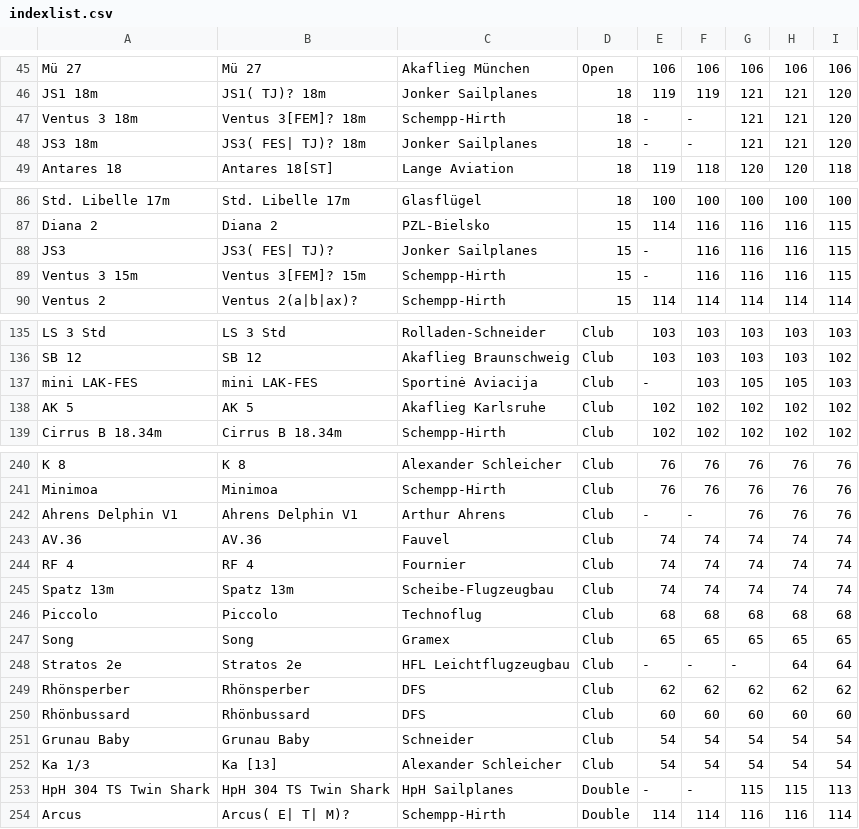
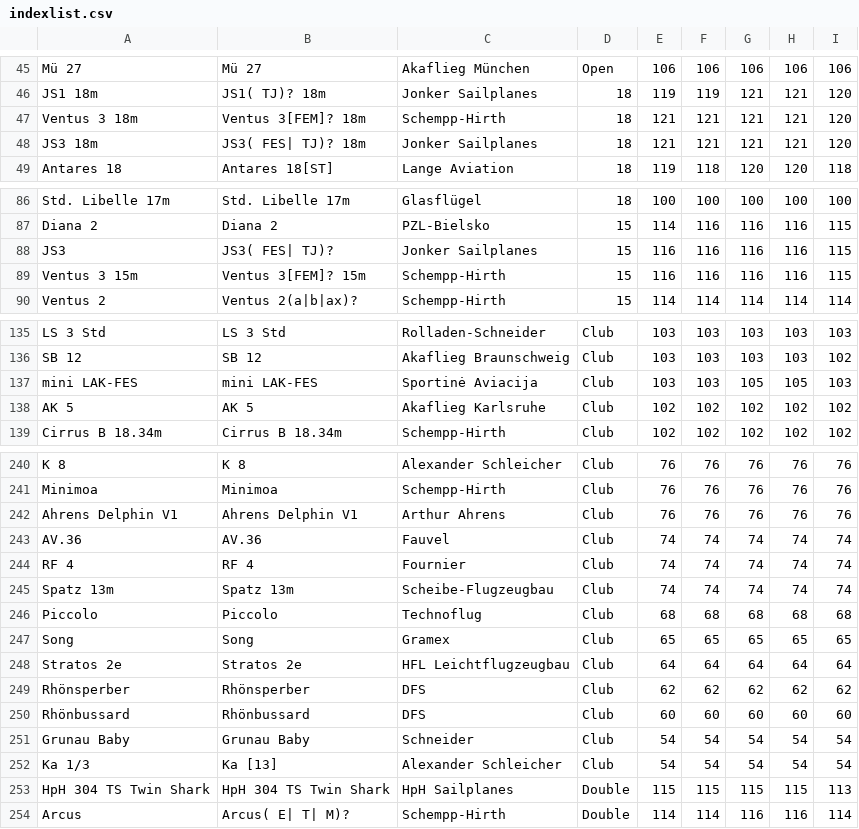
Before and after one commit to weglide/GliderList, a CSV file: indexlist.csv, drawn as a sheet; only a part is shown, gaps mark what is left out; the diff covers the shown part only.

Commit message:
Now allowing null indices in indexlist anymore

```diff
--- a/indexlist.csv
+++ b/indexlist.csv
@@ -46,4 +46,4 @@ Mü 27,Mü 27,Akaflieg München,Open,106,106,106,106,106
 JS1 18m,JS1( TJ)? 18m,Jonker Sailplanes,18,119,119,121,121,120
-Ventus 3 18m,Ventus 3[FEM]? 18m,Schempp-Hirth,18,-,-,121,121,120
-JS3 18m,JS3( FES| TJ)? 18m,Jonker Sailplanes,18,-,-,121,121,120
+Ventus 3 18m,Ventus 3[FEM]? 18m,Schempp-Hirth,18,121,121,121,121,120
+JS3 18m,JS3( FES| TJ)? 18m,Jonker Sailplanes,18,121,121,121,121,120
 Antares 18,Antares 18[ST],Lange Aviation,18,119,118,120,120,118
@@ -87,4 +87,4 @@ Std. Libelle 17m,Std. Libelle 17m,Glasflügel,18,100,100,100,100,100
 Diana 2,Diana 2,PZL-Bielsko,15,114,116,116,116,115
-JS3,JS3( FES| TJ)?,Jonker Sailplanes,15,-,116,116,116,115
-Ventus 3 15m,Ventus 3[FEM]? 15m,Schempp-Hirth,15,-,116,116,116,115
+JS3,JS3( FES| TJ)?,Jonker Sailplanes,15,116,116,116,116,115
+Ventus 3 15m,Ventus 3[FEM]? 15m,Schempp-Hirth,15,116,116,116,116,115
 Ventus 2,Ventus 2(a|b|ax)?,Schempp-Hirth,15,114,114,114,114,114
@@ -136,3 +136,3 @@ LS 3 Std,LS 3 Std,Rolladen-Schneider,Club,103,103,103,103,103
 SB 12,SB 12,Akaflieg Braunschweig,Club,103,103,103,103,102
-mini LAK-FES,mini LAK-FES,Sportinė Aviacija,Club,-,103,105,105,103
+mini LAK-FES,mini LAK-FES,Sportinė Aviacija,Club,103,103,105,105,103
 AK 5,AK 5,Akaflieg Karlsruhe,Club,102,102,102,102,102
@@ -241,3 +241,3 @@ K 8,K 8,Alexander Schleicher,Club,76,76,76,76,76
 Minimoa,Minimoa,Schempp-Hirth,Club,76,76,76,76,76
-Ahrens Delphin V1,Ahrens Delphin V1,Arthur Ahrens,Club,-,-,76,76,76
+Ahrens Delphin V1,Ahrens Delphin V1,Arthur Ahrens,Club,76,76,76,76,76
 AV.36,AV.36,Fauvel,Club,74,74,74,74,74
@@ -247,3 +247,3 @@ Piccolo,Piccolo,Technoflug,Club,68,68,68,68,68
 Song,Song,Gramex,Club,65,65,65,65,65
-Stratos 2e,Stratos 2e,HFL Leichtflugzeugbau,Club,-,-,-,64,64
+Stratos 2e,Stratos 2e,HFL Leichtflugzeugbau,Club,64,64,64,64,64
 Rhönsperber,Rhönsperber,DFS,Club,62,62,62,62,62
@@ -252,3 +252,3 @@ Grunau Baby,Grunau Baby,Schneider,Club,54,54,54,54,54
 Ka 1/3 ,Ka [13],Alexander Schleicher,Club,54,54,54,54,54
-HpH 304 TS Twin Shark,HpH 304 TS Twin Shark,HpH Sailplanes,Double,-,-,115,115,113
+HpH 304 TS Twin Shark,HpH 304 TS Twin Shark,HpH Sailplanes,Double,115,115,115,115,113
 Arcus,Arcus( E| T| M)?,Schempp-Hirth,Double,114,114,116,116,114
```
Also changed, not shown: 1 edited cell elsewhere in this file, 1 other file.
